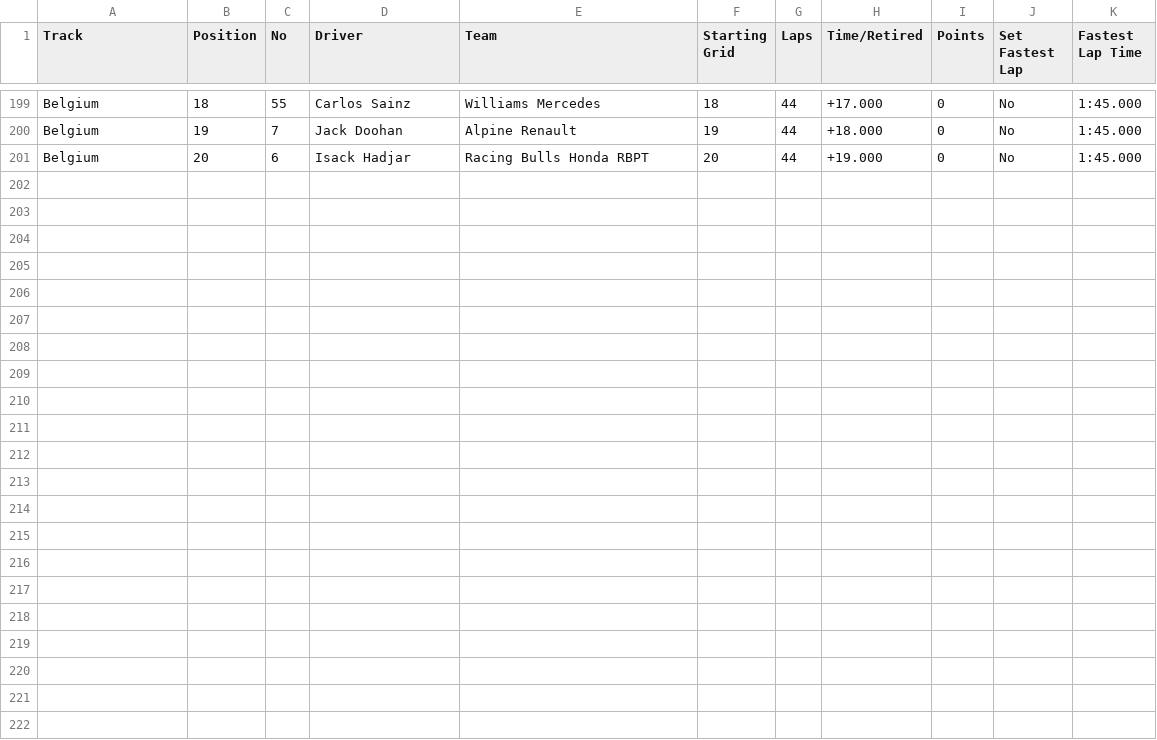
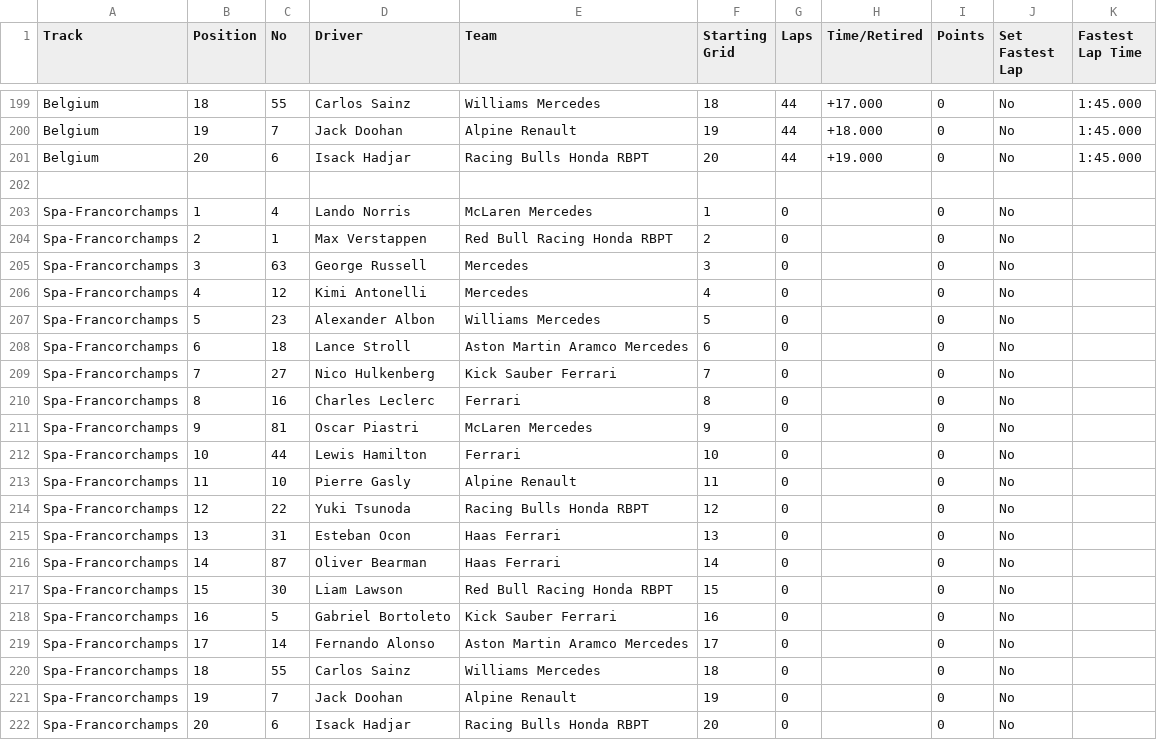
Before and after one commit to Vish4231/Neural-network, a CSV file: F1_2025_Dataset/F1_2025_RaceResults.csv, drawn as a sheet; only a part is shown, gaps mark what is left out.

Commit message:
revalidated data and tests

```diff
--- a/F1_2025_Dataset/F1_2025_RaceResults.csv
+++ b/F1_2025_Dataset/F1_2025_RaceResults.csv
@@ -201 +201,22 @@ Belgium,19,7,Jack Doohan,Alpine Renault,19,44,+18.000,0,No,1:45.000
 Belgium,20,6,Isack Hadjar,Racing Bulls Honda RBPT,20,44,+19.000,0,No,1:45.000
+
+Spa-Francorchamps,1,4,Lando Norris,McLaren Mercedes,1,0,,0,No,
+Spa-Francorchamps,2,1,Max Verstappen,Red Bull Racing Honda RBPT,2,0,,0,No,
+Spa-Francorchamps,3,63,George Russell,Mercedes,3,0,,0,No,
+Spa-Francorchamps,4,12,Kimi Antonelli,Mercedes,4,0,,0,No,
+Spa-Francorchamps,5,23,Alexander Albon,Williams Mercedes,5,0,,0,No,
+Spa-Francorchamps,6,18,Lance Stroll,Aston Martin Aramco Mercedes,6,0,,0,No,
+Spa-Francorchamps,7,27,Nico Hulkenberg,Kick Sauber Ferrari,7,0,,0,No,
+Spa-Francorchamps,8,16,Charles Leclerc,Ferrari,8,0,,0,No,
+Spa-Francorchamps,9,81,Oscar Piastri,McLaren Mercedes,9,0,,0,No,
+Spa-Francorchamps,10,44,Lewis Hamilton,Ferrari,10,0,,0,No,
+Spa-Francorchamps,11,10,Pierre Gasly,Alpine Renault,11,0,,0,No,
+Spa-Francorchamps,12,22,Yuki Tsunoda,Racing Bulls Honda RBPT,12,0,,0,No,
+Spa-Francorchamps,13,31,Esteban Ocon,Haas Ferrari,13,0,,0,No,
+Spa-Francorchamps,14,87,Oliver Bearman,Haas Ferrari,14,0,,0,No,
+Spa-Francorchamps,15,30,Liam Lawson,Red Bull Racing Honda RBPT,15,0,,0,No,
+Spa-Francorchamps,16,5,Gabriel Bortoleto,Kick Sauber Ferrari,16,0,,0,No,
+Spa-Francorchamps,17,14,Fernando Alonso,Aston Martin Aramco Mercedes,17,0,,0,No,
+Spa-Francorchamps,18,55,Carlos Sainz,Williams Mercedes,18,0,,0,No,
+Spa-Francorchamps,19,7,Jack Doohan,Alpine Renault,19,0,,0,No,
+Spa-Francorchamps,20,6,Isack Hadjar,Racing Bulls Honda RBPT,20,0,,0,No,
```
Also changed, not shown: catboost_info/time_left.tsv, 7 other files.
